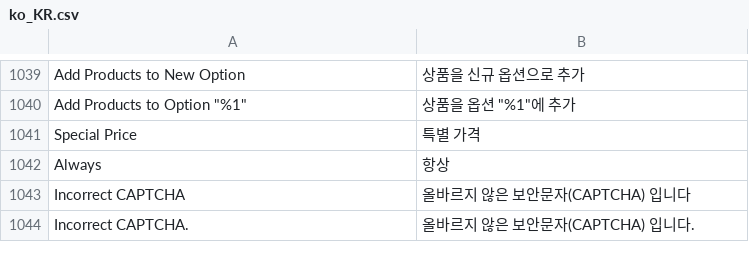
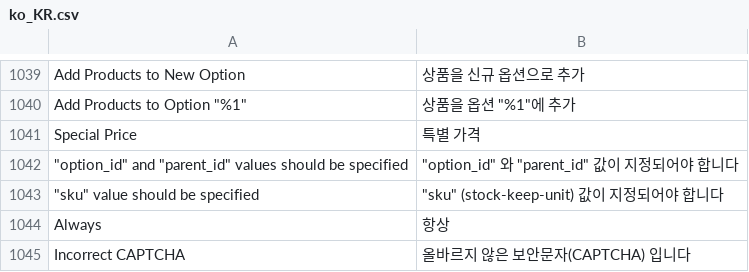
Before and after one commit to magento-l10n/language-ko_KR, a CSV file: ko_KR.csv, drawn as a sheet; only a part is shown, gaps mark what is left out; the shorter side is filled out with more unchanged rows; the diff names each change by its address in the sheet, - before the commit and + after, or states it on an @@ line.

Commit message:
Updating translations from Crowdin.

```diff
--- a/ko_KR.csv
+++ b/ko_KR.csv
+row 1042: "option_id" and "parent_id" values should be specified | "option_id" 와 "parent_id" 값이 지정되어야 합니다
+row 1043: "sku" value should be specified | "sku" (stock-keep-unit) 값이 지정되어야 합니다
```
Also changed, not shown: 1 other file.
